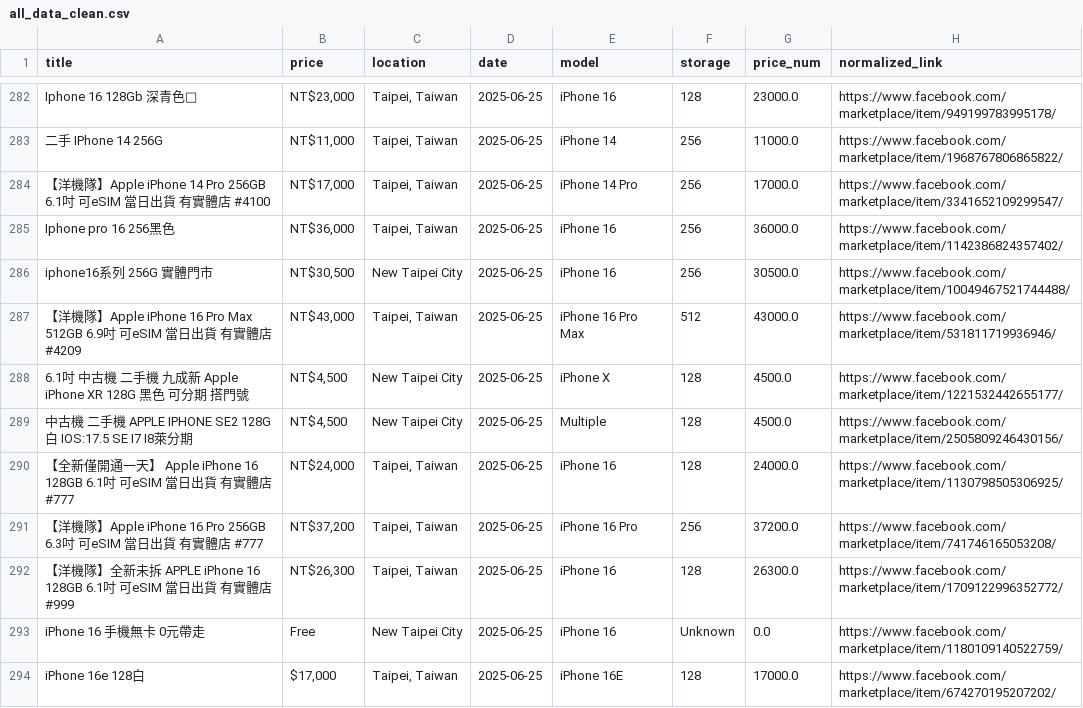
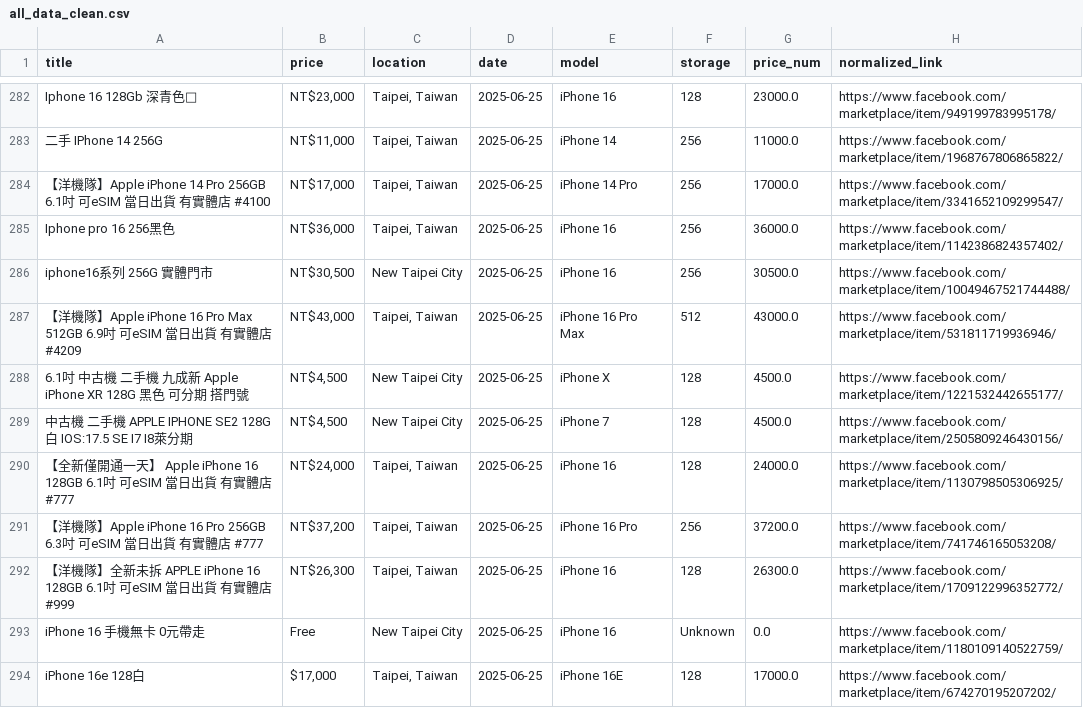
Before and after one commit to danielandresgallardo/fb-market-iphone-analyzer, a CSV file: output/data/all_data_clean.csv, drawn as a sheet; only a part is shown, gaps mark what is left out; the diff covers the shown part only.

```diff
--- a/output/data/all_data_clean.csv
+++ b/output/data/all_data_clean.csv
@@ -288,3 +288,3 @@ iphone16系列 256G 實體門市,"NT$30,500",New Taipei City,2025-06-25,iPhone 1
 6.1吋 中古機 二手機 九成新 Apple iPhone XR 128G 黑色 可分期 搭門號,"NT$4,500",New Taipei City,2025-06-25,iPhone X,128,4500.0,https://www.facebook.com/marketplace/item/1221532442655177/
-中古機 二手機 APPLE IPHONE SE2 128G 白 IOS:17.5 SE I7 I8萊分期,"NT$4,500",New Taipei City,2025-06-25,Multiple,128,4500.0,https://www.facebook.com/marketplace/item/2505809246430156/
+中古機 二手機 APPLE IPHONE SE2 128G 白 IOS:17.5 SE I7 I8萊分期,"NT$4,500",New Taipei City,2025-06-25,iPhone 7,128,4500.0,https://www.facebook.com/marketplace/item/2505809246430156/
 【全新僅開通一天】 Apple iPhone 16 128GB 6.1吋 可eSIM 當日出貨 有實體店 #777,"NT$24,000","Taipei, Taiwan",2025-06-25,iPhone 16,128,24000.0,https://www.facebook.com/marketplace/item/1130798505306925/
```
Also changed, not shown: 21 removed rows elsewhere in this file, output/data/excluded_data.csv, output/data/outliers.csv, 10 other files.
